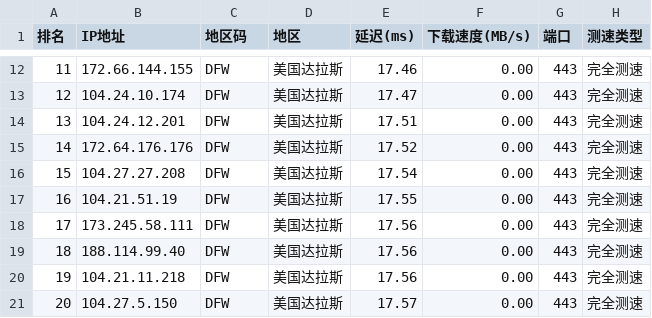
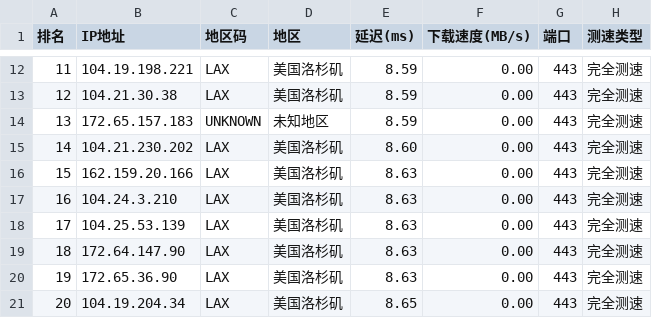
Before and after one commit to ZQ-JACKY/ZQ-CloudFlareScan, a CSV file: ipv4.csv, drawn as a sheet; only a part is shown, gaps mark what is left out; the diff covers the shown part only.

```diff
--- a/ipv4.csv
+++ b/ipv4.csv
@@ -12,10 +12,10 @@
-11,172.66.144.155,DFW,美国达拉斯,17.46,0.00,443,完全测速
-12,104.24.10.174,DFW,美国达拉斯,17.47,0.00,443,完全测速
-13,104.24.12.201,DFW,美国达拉斯,17.51,0.00,443,完全测速
-14,172.64.176.176,DFW,美国达拉斯,17.52,0.00,443,完全测速
-15,104.27.27.208,DFW,美国达拉斯,17.54,0.00,443,完全测速
-16,104.21.51.19,DFW,美国达拉斯,17.55,0.00,443,完全测速
-17,173.245.58.111,DFW,美国达拉斯,17.56,0.00,443,完全测速
-18,188.114.99.40,DFW,美国达拉斯,17.56,0.00,443,完全测速
-19,104.21.11.218,DFW,美国达拉斯,17.56,0.00,443,完全测速
-20,104.27.5.150,DFW,美国达拉斯,17.57,0.00,443,完全测速
+11,104.19.198.221,LAX,美国洛杉矶,8.59,0.00,443,完全测速
+12,104.21.30.38,LAX,美国洛杉矶,8.59,0.00,443,完全测速
+13,172.65.157.183,UNKNOWN,未知地区,8.59,0.00,443,完全测速
+14,104.21.230.202,LAX,美国洛杉矶,8.60,0.00,443,完全测速
+15,162.159.20.166,LAX,美国洛杉矶,8.63,0.00,443,完全测速
+16,104.24.3.210,LAX,美国洛杉矶,8.63,0.00,443,完全测速
+17,104.25.53.139,LAX,美国洛杉矶,8.63,0.00,443,完全测速
+18,172.64.147.90,LAX,美国洛杉矶,8.63,0.00,443,完全测速
+19,172.65.36.90,LAX,美国洛杉矶,8.63,0.00,443,完全测速
+20,104.19.204.34,LAX,美国洛杉矶,8.65,0.00,443,完全测速
```
Also changed, not shown: 40 edited cells elsewhere in this file.
